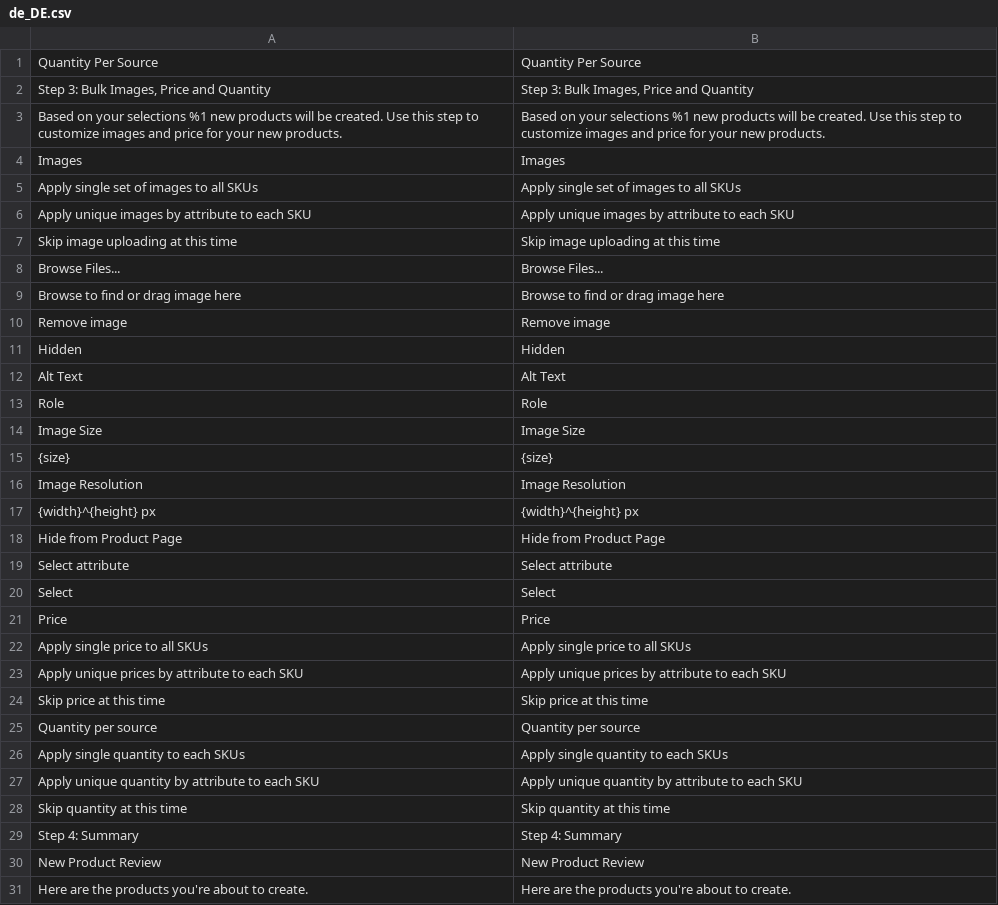
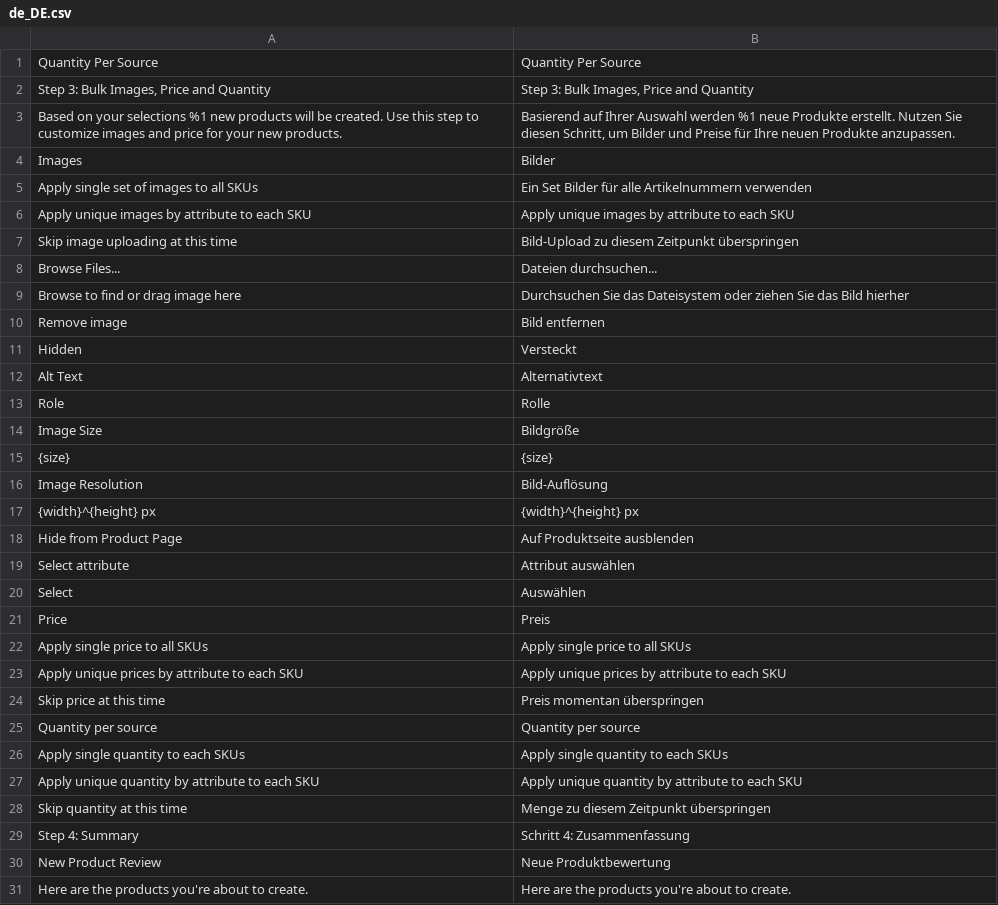
Before and after one commit to magento-l10n/i18n-msi, a CSV file: app/code/Magento/InventoryConfigurableProductAdminUi/i18n/de_DE.csv, drawn as a sheet; only a part is shown; the diff covers the shown part only.

```diff
--- a/app/code/Magento/InventoryConfigurableProductAdminUi/i18n/de_DE.csv
+++ b/app/code/Magento/InventoryConfigurableProductAdminUi/i18n/de_DE.csv
@@ -2,24 +2,24 @@
 "Step 3: Bulk Images, Price and Quantity","Step 3: Bulk Images, Price and Quantity"
-"Based on your selections %1 new products will be created. Use this step to customize images and price for your new products.","Based on your selections %1 new products will be created. Use this step to customize images and price for your new products."
-"Images","Images"
-"Apply single set of images to all SKUs","Apply single set of images to all SKUs"
+"Based on your selections %1 new products will be created. Use this step to customize images and price for your new products.","Basierend auf Ihrer Auswahl werden %1 neue Produkte erstellt. Nutzen Sie diesen Schritt, um Bilder und Preise für Ihre neuen Produkte anzupassen."
+"Images","Bilder"
+"Apply single set of images to all SKUs","Ein Set Bilder für alle Artikelnummern verwenden"
 "Apply unique images by attribute to each SKU","Apply unique images by attribute to each SKU"
-"Skip image uploading at this time","Skip image uploading at this time"
-"Browse Files...","Browse Files..."
-"Browse to find or drag image here","Browse to find or drag image here"
-"Remove image","Remove image"
-"Hidden","Hidden"
-"Alt Text","Alt Text"
-"Role","Role"
-"Image Size","Image Size"
+"Skip image uploading at this time","Bild-Upload zu diesem Zeitpunkt überspringen"
+"Browse Files...","Dateien durchsuchen..."
+"Browse to find or drag image here","Durchsuchen Sie das Dateisystem oder ziehen Sie das Bild hierher"
+"Remove image","Bild entfernen"
+"Hidden","Versteckt"
+"Alt Text","Alternativtext"
+"Role","Rolle"
+"Image Size","Bildgröße"
 "{size}","{size}"
-"Image Resolution","Image Resolution"
+"Image Resolution","Bild-Auflösung"
 "{width}^{height} px","{width}^{height} px"
-"Hide from Product Page","Hide from Product Page"
-"Select attribute","Select attribute"
-"Select","Select"
-"Price","Price"
+"Hide from Product Page","Auf Produktseite ausblenden"
+"Select attribute","Attribut auswählen"
+"Select","Auswählen"
+"Price","Preis"
 "Apply single price to all SKUs","Apply single price to all SKUs"
 "Apply unique prices by attribute to each SKU","Apply unique prices by attribute to each SKU"
-"Skip price at this time","Skip price at this time"
+"Skip price at this time","Preis momentan überspringen"
 "Quantity per source","Quantity per source"
@@ -27,5 +27,5 @@
 "Apply unique quantity by attribute to each SKU","Apply unique quantity by attribute to each SKU"
-"Skip quantity at this time","Skip quantity at this time"
-"Step 4: Summary","Step 4: Summary"
-"New Product Review","New Product Review"
+"Skip quantity at this time","Menge zu diesem Zeitpunkt überspringen"
+"Step 4: Summary","Schritt 4: Zusammenfassung"
+"New Product Review","Neue Produktbewertung"
 "Here are the products you're about to create.","Here are the products you're about to create."
```
Also changed, not shown: 7 edited cells elsewhere in this file, app/code/Magento/InventoryCatalogAdminUi/i18n/de_DE.csv, app/code/Magento/InventoryIndexer/i18n/de_DE.csv, 2 other files.
